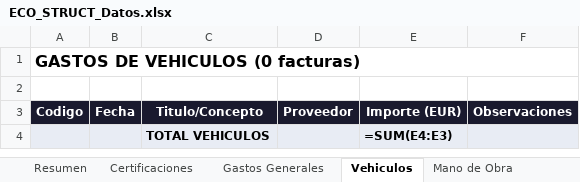
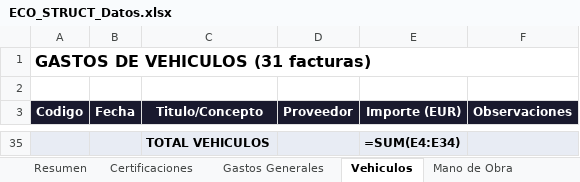
Before and after one commit to juanjosemas/dashboard, an Excel workbook: ECO_STRUCT_Datos.xlsx, sheet Vehiculos, drawn as a sheet; only a part is shown, gaps mark what is left out; values as stored, in another font and other column widths than the file's, no borders; formulas without a stored value are shown as written; addresses are those after the commit; the diff covers the shown part only; the diff names each change by its address in the sheet, - before the commit and + after, or states it on an @@ line.

```diff
--- a/ECO_STRUCT_Datos.xlsx (sheet Vehiculos)
+++ b/ECO_STRUCT_Datos.xlsx (sheet Vehiculos)
-A1 (Codigo): GASTOS DE VEHICULOS (0 facturas)
+A1 (Codigo): GASTOS DE VEHICULOS (31 facturas)
-E35 (Importe (EUR)): =SUM(E4:E3)
+E35 (Importe (EUR)): =SUM(E4:E34)
```
Also changed, not shown: 31 added rows elsewhere in this sheet, sheet Facturas por Obra, sheet Gastos Generales, sheet Mano de Obra, sheet Gastos por Proyecto, sheet Certificaciones, sheet Resumen, 4 other files.
